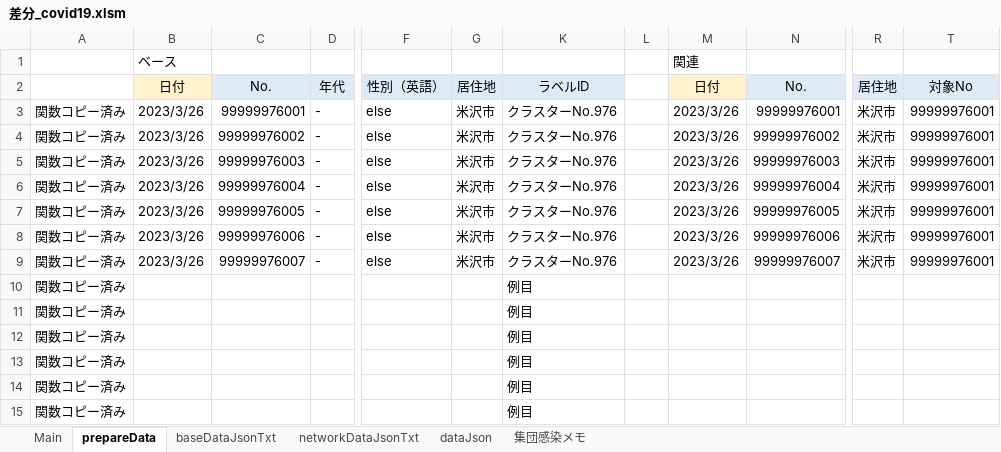
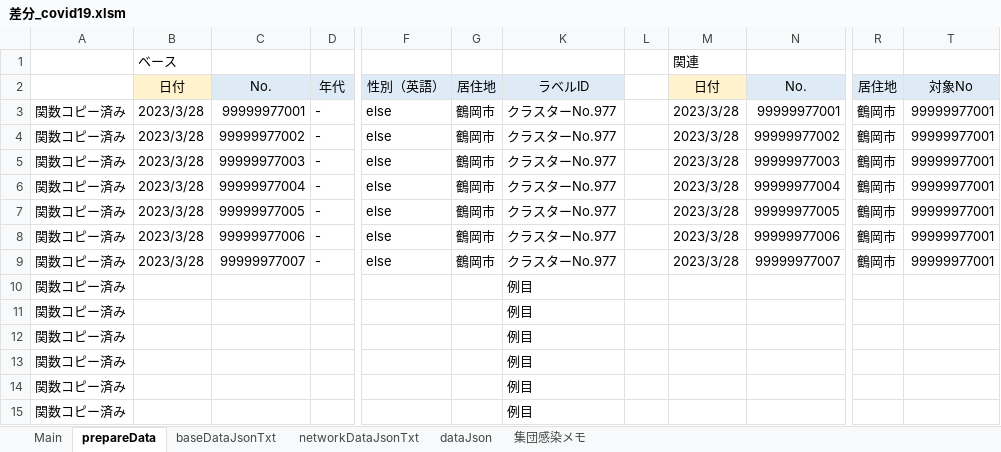
Before and after one commit to yamaserif/yamagata-covid19-virusNetworkJsonGenerator, an Excel workbook: 差分のみ/差分_covid19.xlsm, sheet prepareData, drawn as a sheet; only a part is shown, gaps mark what is left out; values as stored, in another font and other column widths than the file's, no borders; the diff names each change by its address in the sheet, - before the commit and + after, or states it on an @@ line.

```diff
--- a/差分のみ/差分_covid19.xlsm (sheet prepareData)
+++ b/差分のみ/差分_covid19.xlsm (sheet prepareData)
-B3:B9: 2023/3/26
+B3:B9: 2023/3/28
-C3: 99999976001
+C3: 99999977001
-G3:G9: 米沢市
+G3:G9: 鶴岡市
-K3:K9: クラスターNo.976
+K3:K9: クラスターNo.977
-M3:M9: 2023/3/26
+M3:M9: 2023/3/28
-N3: 99999976001
+N3: 99999977001
-R3:R9: 米沢市
+R3:R9: 鶴岡市
-T3:T9: 99999976001
+T3:T9: 99999977001
-C4: 99999976002
+C4: 99999977002
-N4: 99999976002
+N4: 99999977002
-C5: 99999976003
+C5: 99999977003
-N5: 99999976003
+N5: 99999977003
-C6: 99999976004
+C6: 99999977004
-N6: 99999976004
+N6: 99999977004
-C7: 99999976005
+C7: 99999977005
-N7: 99999976005
+N7: 99999977005
-C8: 99999976006
+C8: 99999977006
-N8: 99999976006
+N8: 99999977006
-C9: 99999976007
+C9: 99999977007
-N9: 99999976007
+N9: 99999977007
```
Also changed, not shown: sheet Main, sheet networkDataJsonTxt, sheet baseDataJsonTxt, sheet dataJson, hidden cells, 4 other files.
